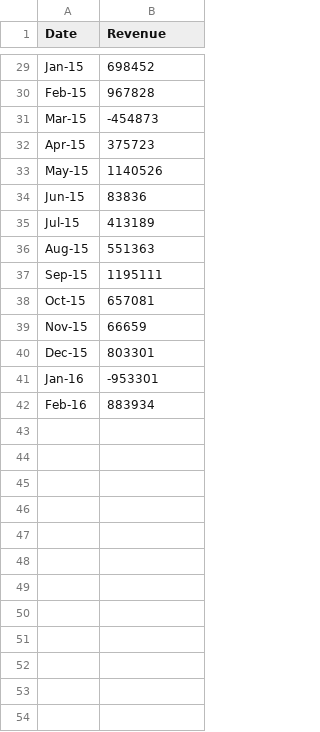
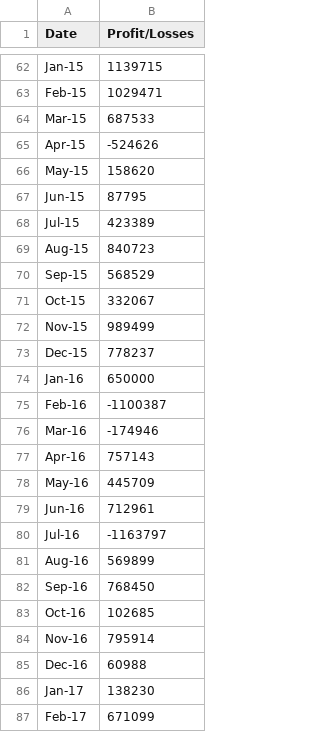
Before and after one commit to yuta-yama/python-challenge, a CSV file: Resources/budget_data.csv, drawn as a sheet; only a part is shown, gaps mark what is left out; addresses are those after the commit; the diff covers the shown part only; the diff names each change by its address in the sheet, - before the commit and + after, or states it on an @@ line.

```diff
--- a/Resources/budget_data.csv
+++ b/Resources/budget_data.csv
-B1: Revenue
+B1: Profit/Losses
-B62 (Profit/Losses): 698452
+B62 (Profit/Losses): 1139715
-B63 (Profit/Losses): 967828
+B63 (Profit/Losses): 1029471
-B64 (Profit/Losses): -454873
+B64 (Profit/Losses): 687533
-B65 (Profit/Losses): 375723
+B65 (Profit/Losses): -524626
-B66 (Profit/Losses): 1140526
+B66 (Profit/Losses): 158620
-B67 (Profit/Losses): 83836
+B67 (Profit/Losses): 87795
-B68 (Profit/Losses): 413189
+B68 (Profit/Losses): 423389
-B69 (Profit/Losses): 551363
+B69 (Profit/Losses): 840723
-B70 (Profit/Losses): 1195111
+B70 (Profit/Losses): 568529
-B71 (Profit/Losses): 657081
+B71 (Profit/Losses): 332067
-B72 (Profit/Losses): 66659
+B72 (Profit/Losses): 989499
-B73 (Profit/Losses): 803301
+B73 (Profit/Losses): 778237
-B74 (Profit/Losses): -953301
+B74 (Profit/Losses): 650000
-B75 (Profit/Losses): 883934
+B75 (Profit/Losses): -1100387
+row 76: Mar-16 | -174946
+row 77: Apr-16 | 757143
+row 78: May-16 | 445709
+row 79: Jun-16 | 712961
+row 80: Jul-16 | -1163797
+row 81: Aug-16 | 569899
+row 82: Sep-16 | 768450
+row 83: Oct-16 | 102685
+row 84: Nov-16 | 795914
+row 85: Dec-16 | 60988
+row 86: Jan-17 | 138230
+row 87: Feb-17 | 671099
```
Also changed, not shown: 33 added rows and 27 edited cells elsewhere in this file, 1 other file.
